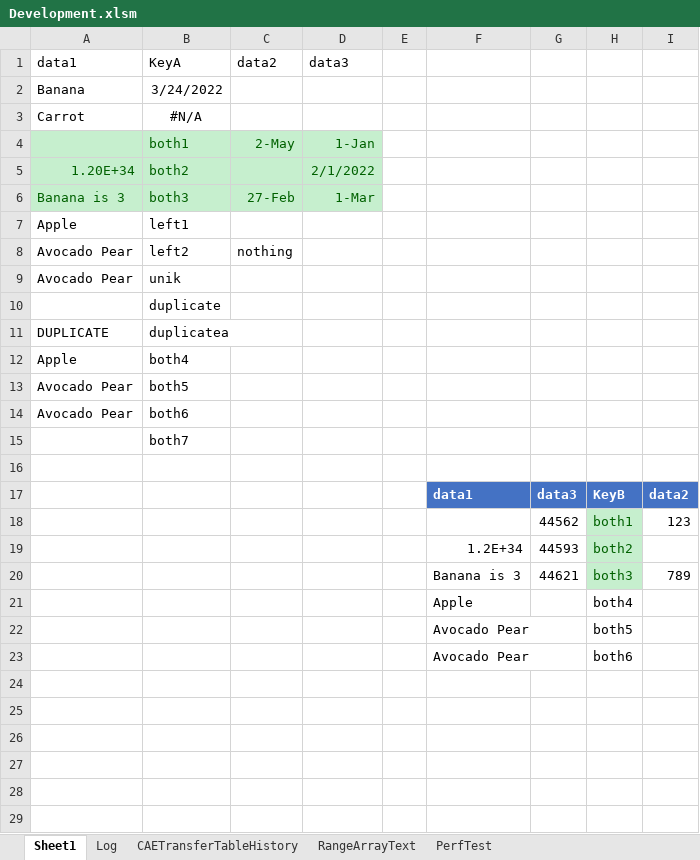
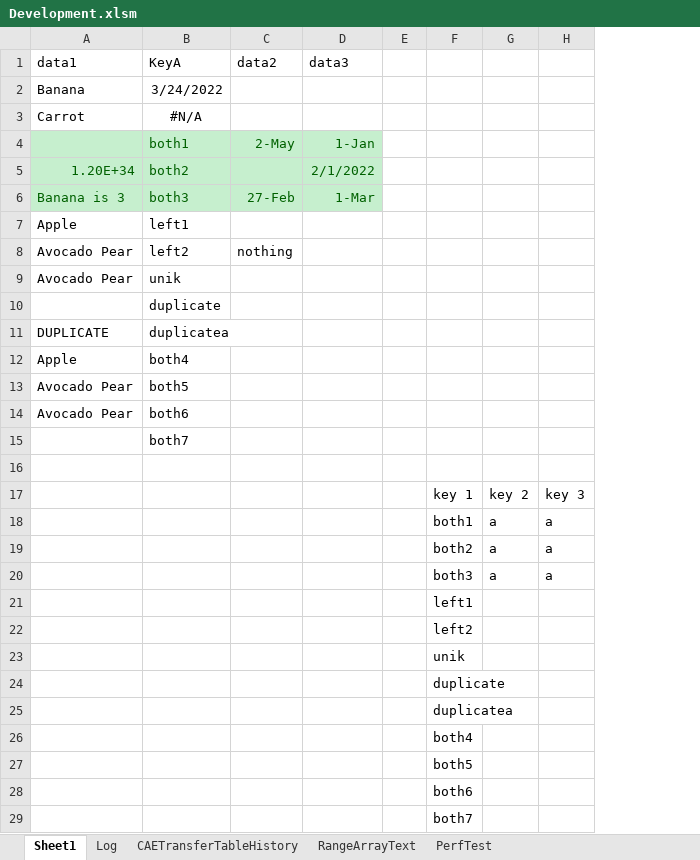
Before and after one commit to ceybers/excel-table-transfer, an Excel workbook: Development.xlsm, sheet Sheet1, drawn as a sheet; values as stored, in another font and other column widths than the file's, no borders; charts and pictures and conditional formats and table styles not drawn; removed rows and columns are numbered as before the commit, all else as after; the diff names each change by its address in the sheet, - before the commit and + after, or states it on an @@ line.

```diff
--- a/Development.xlsm (sheet Sheet1)
+++ b/Development.xlsm (sheet Sheet1)
-column F, rows 17-23: data1 |  | 1.2E+34 | Banana is 3 | Apple | Avocado Pear | Avocado Pear
-column G, rows 17-20: data3 | 44562 | 44593 | 44621
-column I, rows 17-20: data2 | 123 |  | 789
+column G, rows 17-20: key 2 | a | a | a
+column H, rows 17-20: key 3 | a | a | a
-F17: KeyB
+F17: key 1
@@ F17 fill: #4472C4 → none, bold: on → off, text colour: #FFFFFF → black @@
@@ F18:F20 fill: #C6EFCE → none, text colour: #006100 → black @@
+row 21:  |  |  |  |  | left1
+row 22:  |  |  |  |  | left2
+row 23:  |  |  |  |  | unik
+row 24:  |  |  |  |  | duplicate
+row 25:  |  |  |  |  | duplicatea
+row 29:  |  |  |  |  | both7
```
Also changed, not shown: sheet PerfTest, charts or pictures, 16 other files.
